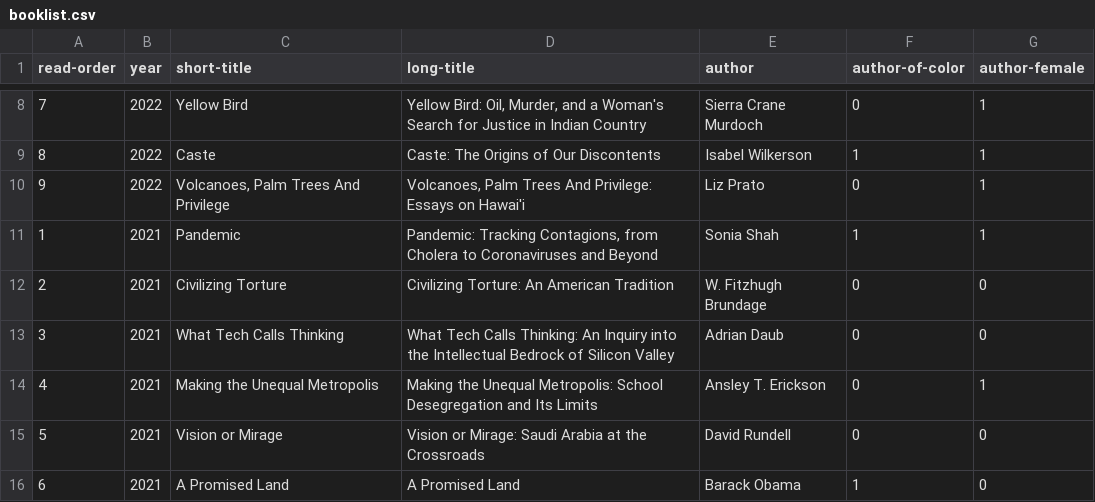
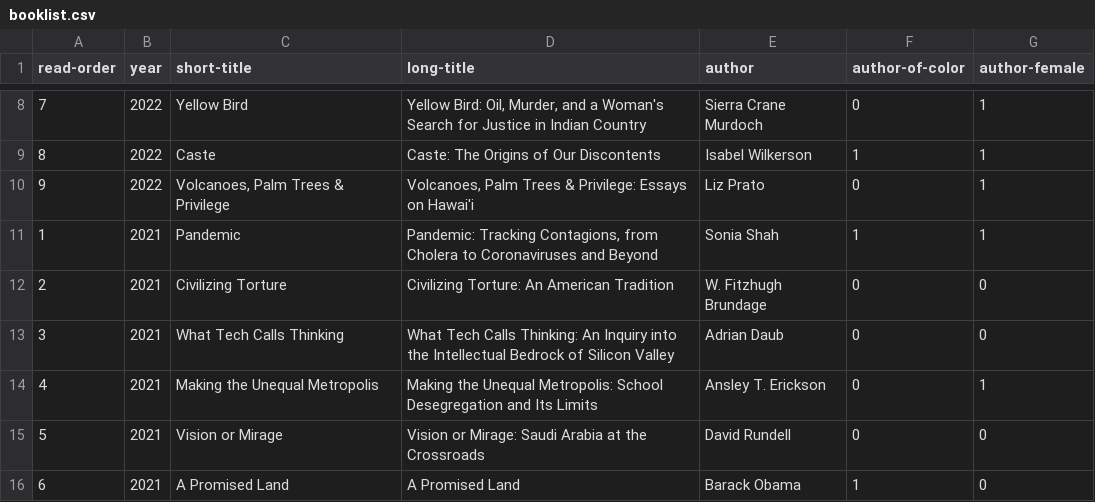
Before and after one commit to davemoyer/books-interactive, a CSV file: booklist.csv, drawn as a sheet; only a part is shown, gaps mark what is left out.

```diff
--- a/booklist.csv
+++ b/booklist.csv
@@ -9,3 +9,3 @@ read-order,year,short-title,long-title,author,author-of-color,author-female
 8,2022,Caste,Caste: The Origins of Our Discontents,Isabel Wilkerson,1,1
-9,2022,"Volcanoes, Palm Trees And Privilege","Volcanoes, Palm Trees And Privilege: Essays on Hawai'i",Liz Prato,0,1
+9,2022,"Volcanoes, Palm Trees & Privilege","Volcanoes, Palm Trees & Privilege: Essays on Hawai'i",Liz Prato,0,1
 1,2021,Pandemic,"Pandemic: Tracking Contagions, from Cholera to Coronaviruses and Beyond",Sonia Shah,1,1
```
Also changed, not shown: pullitzer.csv.
